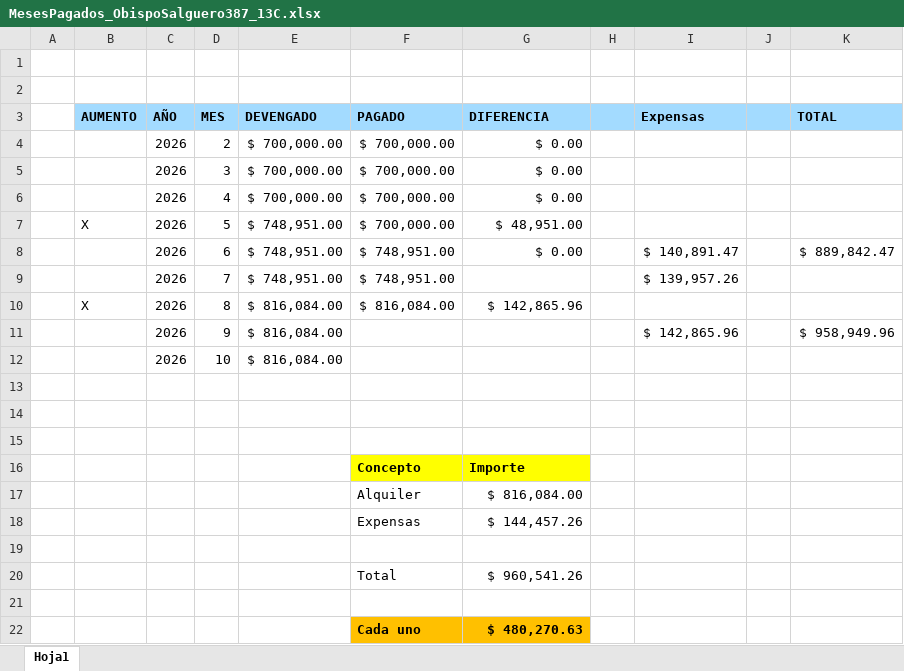
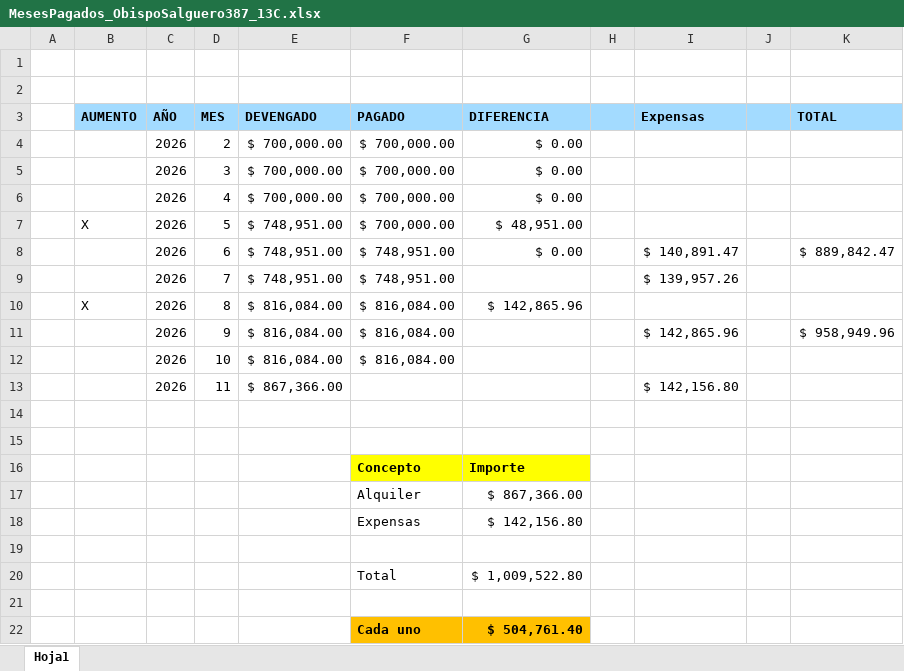
Before and after one commit to ingdmaldonado/Modulo02_JavaScript, an Excel workbook: RocioCordoba/02_ObispoSalguero387_13C/MesesPagados_ObispoSalguero387_13C.xlsx, sheet Hoja1, drawn as a sheet; values as stored, in another font and other column widths than the file's, no borders; the diff names each change by its address in the sheet, - before the commit and + after, or states it on an @@ line.

```diff
--- a/RocioCordoba/02_ObispoSalguero387_13C/MesesPagados_ObispoSalguero387_13C.xlsx (sheet Hoja1)
+++ b/RocioCordoba/02_ObispoSalguero387_13C/MesesPagados_ObispoSalguero387_13C.xlsx (sheet Hoja1)
-F11:F12 (PAGADO): (empty)
+F11:F12 (PAGADO): $ 816,084.00
-row 13: (empty)
+row 13:  |  | 2026 | 11 | $ 867,366.00 |  |  |  | $ 142,156.80
-G17 (DIFERENCIA): $ 816,084.00
+G17 (DIFERENCIA): $ 867,366.00
-G18 (DIFERENCIA): $ 144,457.26
+G18 (DIFERENCIA): $ 142,156.80
-G20 (DIFERENCIA): $ 960,541.26
+G20 (DIFERENCIA): $ 1,009,522.80
-G22 (DIFERENCIA): $ 480,270.63
+G22 (DIFERENCIA): $ 504,761.40
```
Also changed, not shown: 12 other files.
